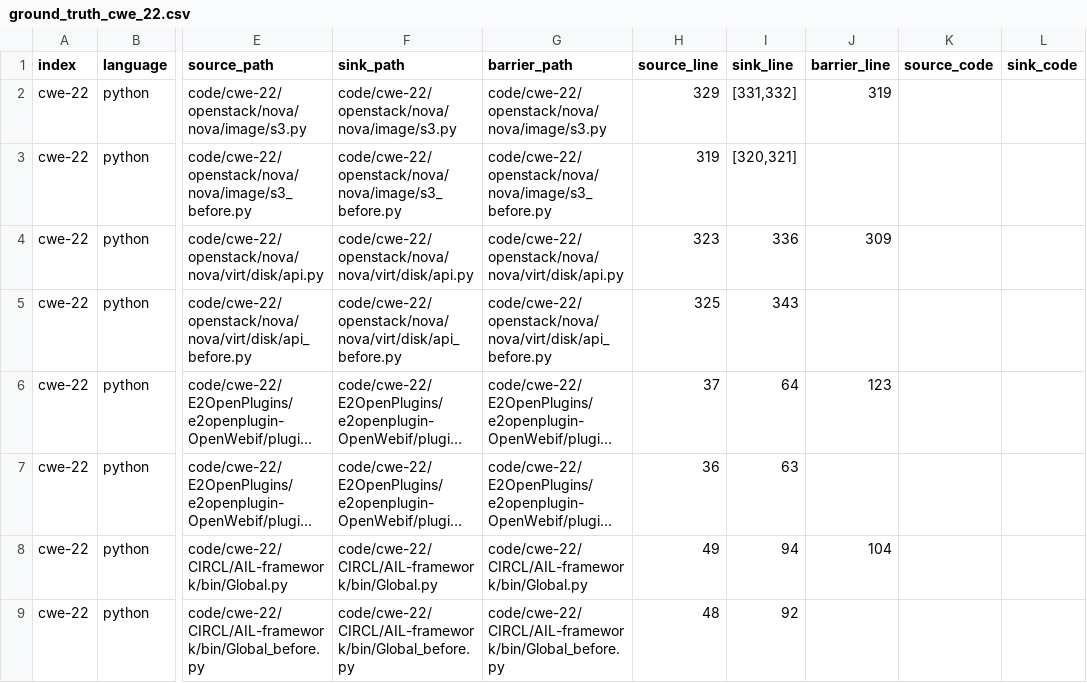
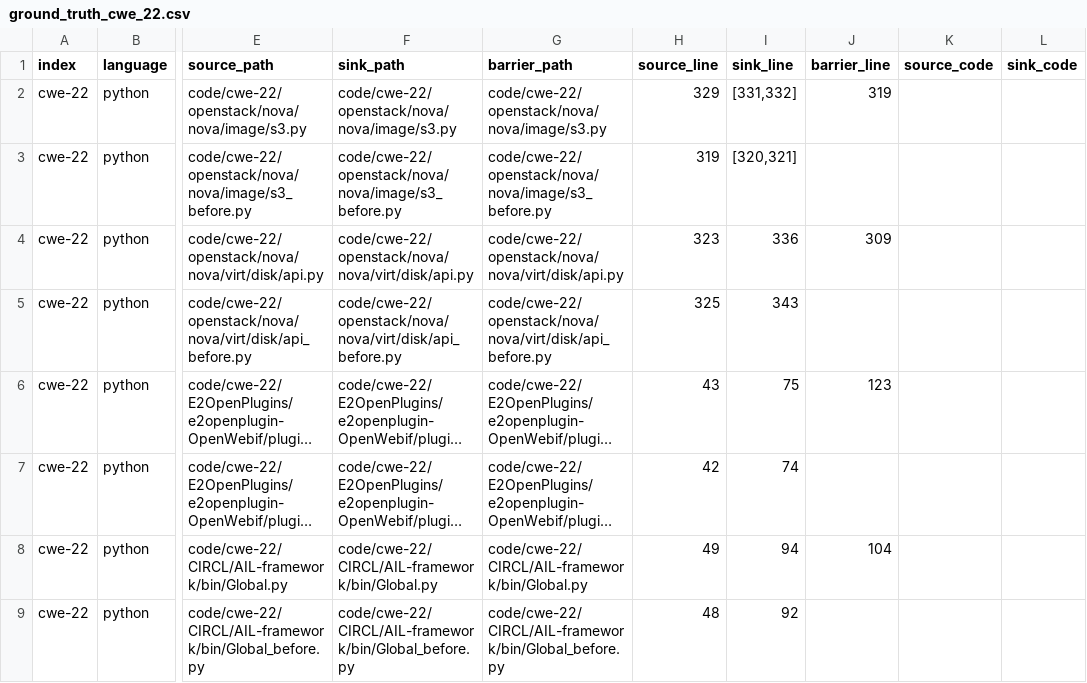
Before and after one commit to GuoLan-Fruket/ReposVulData, a CSV file: ground_truth_cwe_22.csv, drawn as a sheet; only a part is shown, gaps mark what is left out; long unchanged cells end in …; the diff names each change by its address in the sheet, - before the commit and + after, or states it on an @@ line.

```diff
--- a/ground_truth_cwe_22.csv
+++ b/ground_truth_cwe_22.csv
-H6 (source_line): 37
+H6 (source_line): 43
-I6 (sink_line): 64
+I6 (sink_line): 75
-H7 (source_line): 36
+H7 (source_line): 42
-I7 (sink_line): 63
+I7 (sink_line): 74
```
Also changed, not shown: ground_truth_cwe_79.csv, 5 other files.
